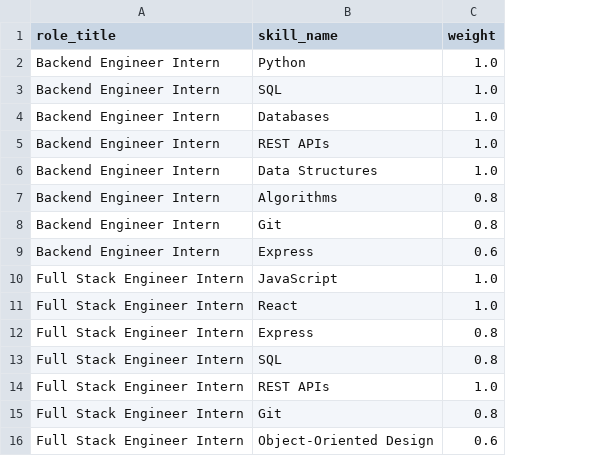
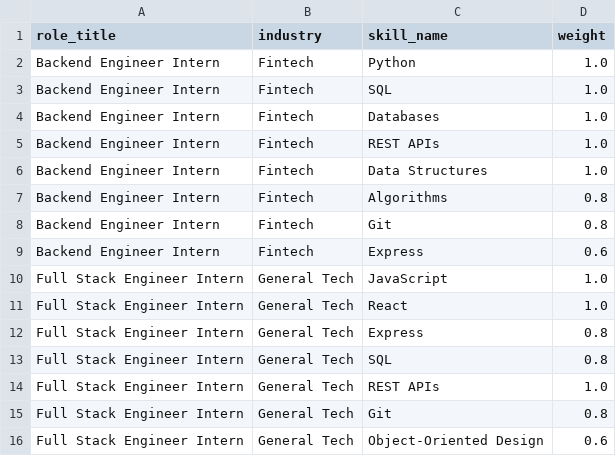
Before and after one commit to jent16/delta, a CSV file: data/role_skills.csv, drawn as a sheet; the diff names each change by its address in the sheet, - before the commit and + after, or states it on an @@ line.

```diff
--- a/data/role_skills.csv
+++ b/data/role_skills.csv
+column B (industry), rows 2-16: Fintech | Fintech | Fintech | Fintech | Fintech | Fintech | Fintech | Fintech | General Tech | General Tech | General Tech | General Tech | General Tech | General Tech | General Tech
```
Also changed, not shown: data/job_postings.csv, 3 other files.
